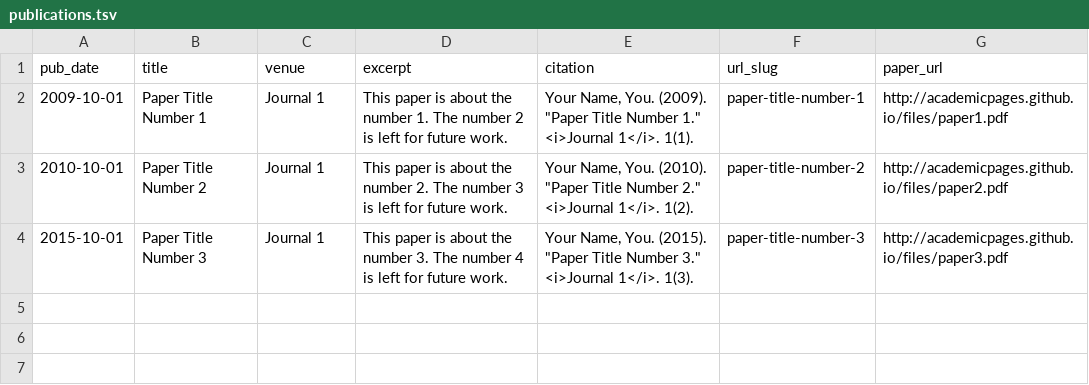
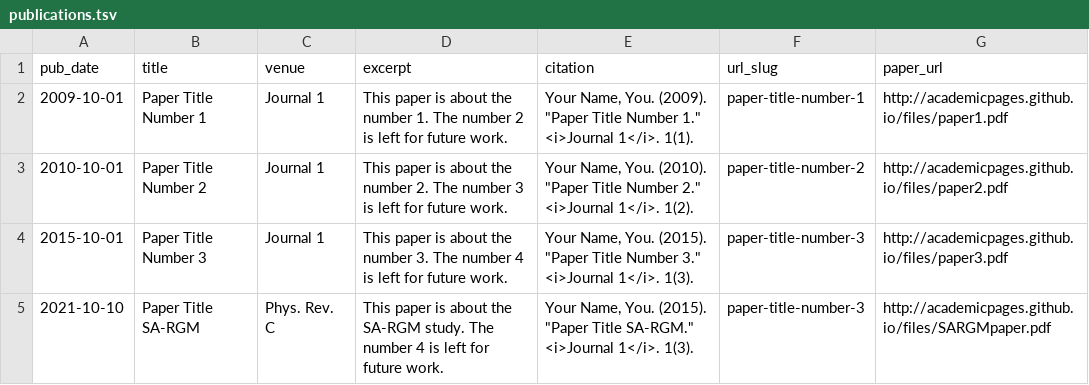
Before and after one commit to amercenne/amercenne.github.io, a TSV file: markdown_generator/publications.tsv, drawn as a sheet; the diff names each change by its address in the sheet, - before the commit and + after, or states it on an @@ line.

```diff
--- a/markdown_generator/publications.tsv
+++ b/markdown_generator/publications.tsv
+row 5: 2021-10-10 | Paper Title SA-RGM | Phys. Rev. C | This paper is about the SA-RGM study. The number 4 is left for future work. | Your Name, You. (2015). "Paper Title SA-RGM." <i>Journal 1</i>. 1(3). | paper-title-number-3 | http://academicpages.github.io/files/SARGMpaper.pdf
```
Also changed, not shown: 4 other files.
